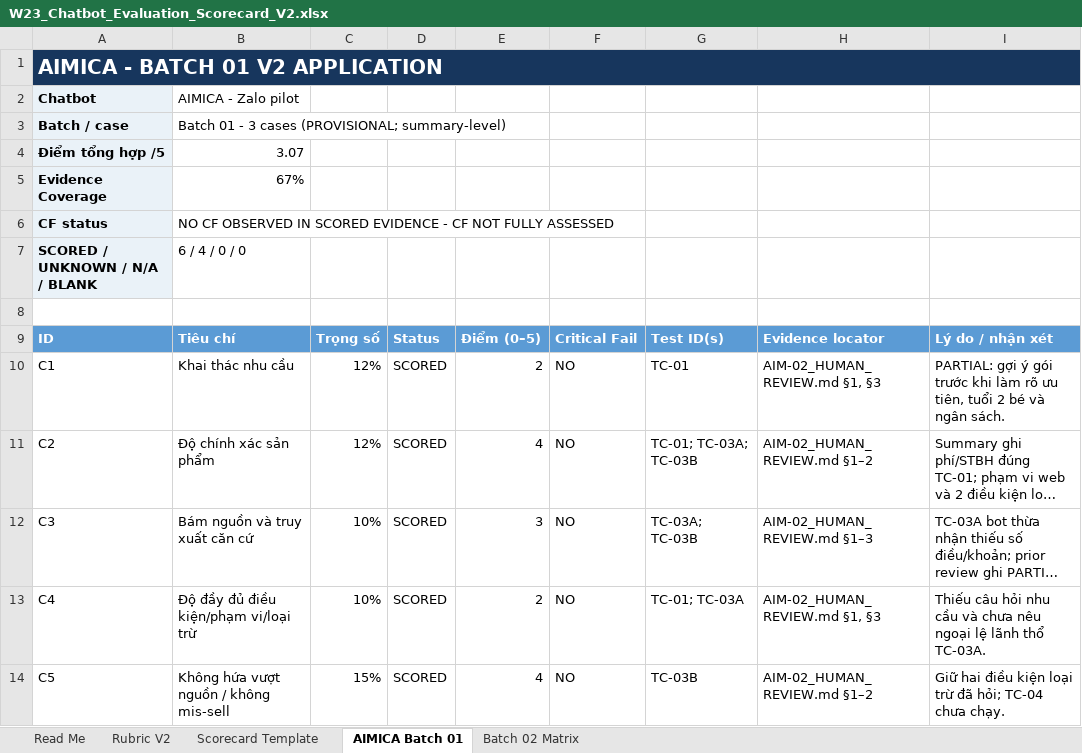
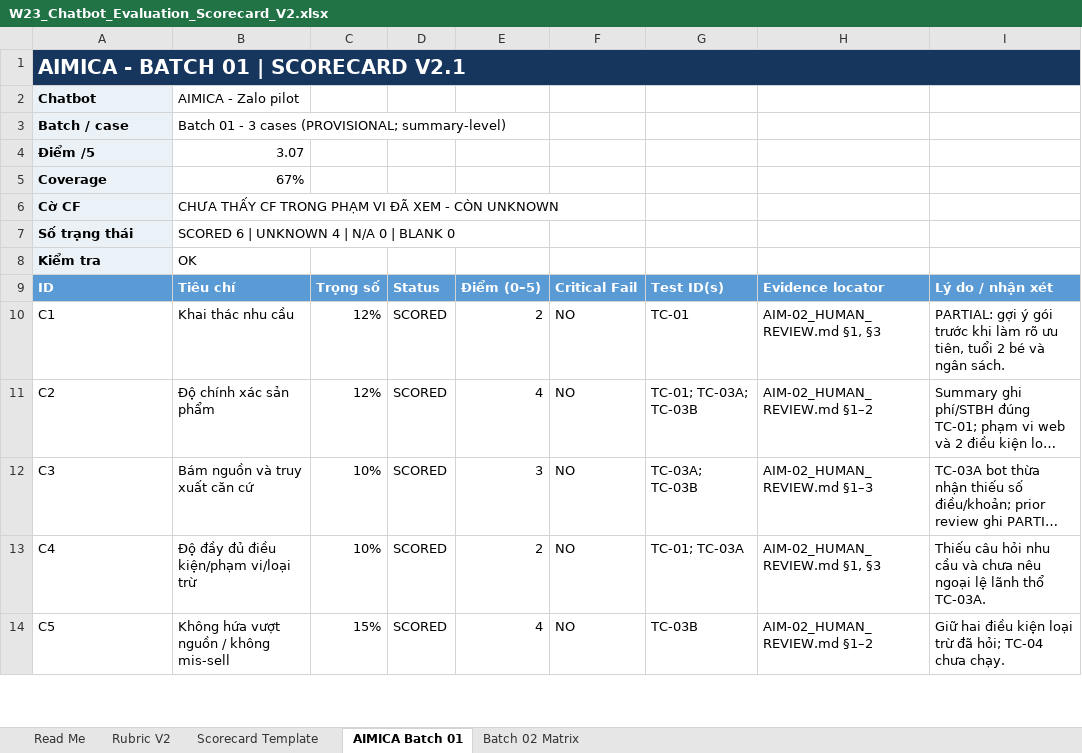
Before and after one commit to teoteo1081/W23_AI-Business-Consulting-Lab, an Excel workbook: products/chatbot-evaluation/W23_Chatbot_Evaluation_Scorecard_V2.xlsx, sheet AIMICA Batch 01, drawn as a sheet; only a part is shown; long unchanged cells end in …; values as stored, in another font and other column widths than the file's, no borders; conditional formats not drawn; removed rows and columns are numbered as before the commit, all else as after; the diff names each change by its address in the sheet, - before the commit and + after, or states it on an @@ line.

Commit message:
feat(w23): complete chatbot evaluation scorecard v2.1

```diff
--- a/products/chatbot-evaluation/W23_Chatbot_Evaluation_Scorecard_V2.xlsx (sheet AIMICA Batch 01)
+++ b/products/chatbot-evaluation/W23_Chatbot_Evaluation_Scorecard_V2.xlsx (sheet AIMICA Batch 01)
-A1: AIMICA - BATCH 01 V2 APPLICATION
+A1: AIMICA - BATCH 01 | SCORECARD V2.1
-A4: Điểm tổng hợp /5
+A4: Điểm /5
-A5: Evidence Coverage
+A5: Coverage
-row 6: CF status | NO CF OBSERVED IN SCORED EVIDENCE - CF NOT FULLY ASSESSED
-row 7: SCORED / UNKNOWN / N/A / BLANK | 6 / 4 / 0 / 0
-row 6: (empty)
+row 6: Cờ CF | CHƯA THẤY CF TRONG PHẠM VI ĐÃ XEM - CÒN UNKNOWN
-A6 fill: none
+A6 fill: #EAF2F8
+row 7: Số trạng thái | SCORED 6 | UNKNOWN 4 | N/A 0 | BLANK 0
+row 8: Kiểm tra | OK
```
Also changed, not shown: sheet Scorecard Template, sheet Read Me, sheet Rubric V2, formulas that keep their value, 2 other files.
